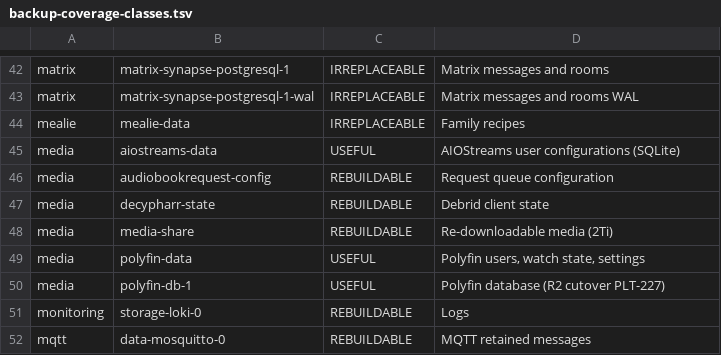
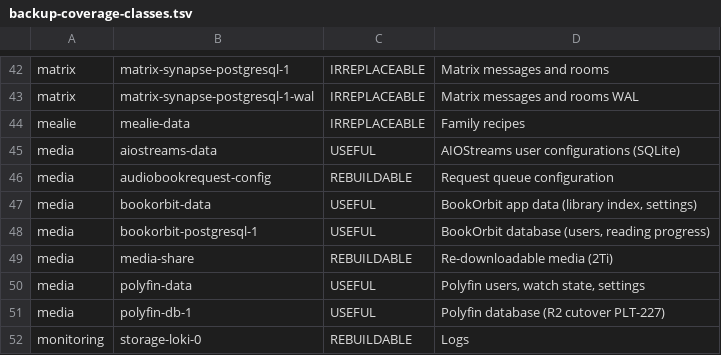
Before and after one commit to SmadjaPaul/kube-ops, a TSV file: docs/operations/backup-coverage-classes.tsv, drawn as a sheet; only a part is shown, gaps mark what is left out; the shorter side is filled out with more unchanged rows.

```diff
--- a/docs/operations/backup-coverage-classes.tsv
+++ b/docs/operations/backup-coverage-classes.tsv
@@ -46,3 +46,4 @@ media	aiostreams-data	USEFUL	AIOStreams user configurations (SQLite)
 media	audiobookrequest-config	REBUILDABLE	Request queue configuration
-media	decypharr-state	REBUILDABLE	Debrid client state
+media	bookorbit-data	USEFUL	BookOrbit app data (library index, settings)
+media	bookorbit-postgresql-1	USEFUL	BookOrbit database (users, reading progress)
 media	media-share	REBUILDABLE	Re-downloadable media (2Ti)
```
Also changed, not shown: 2 other files.
